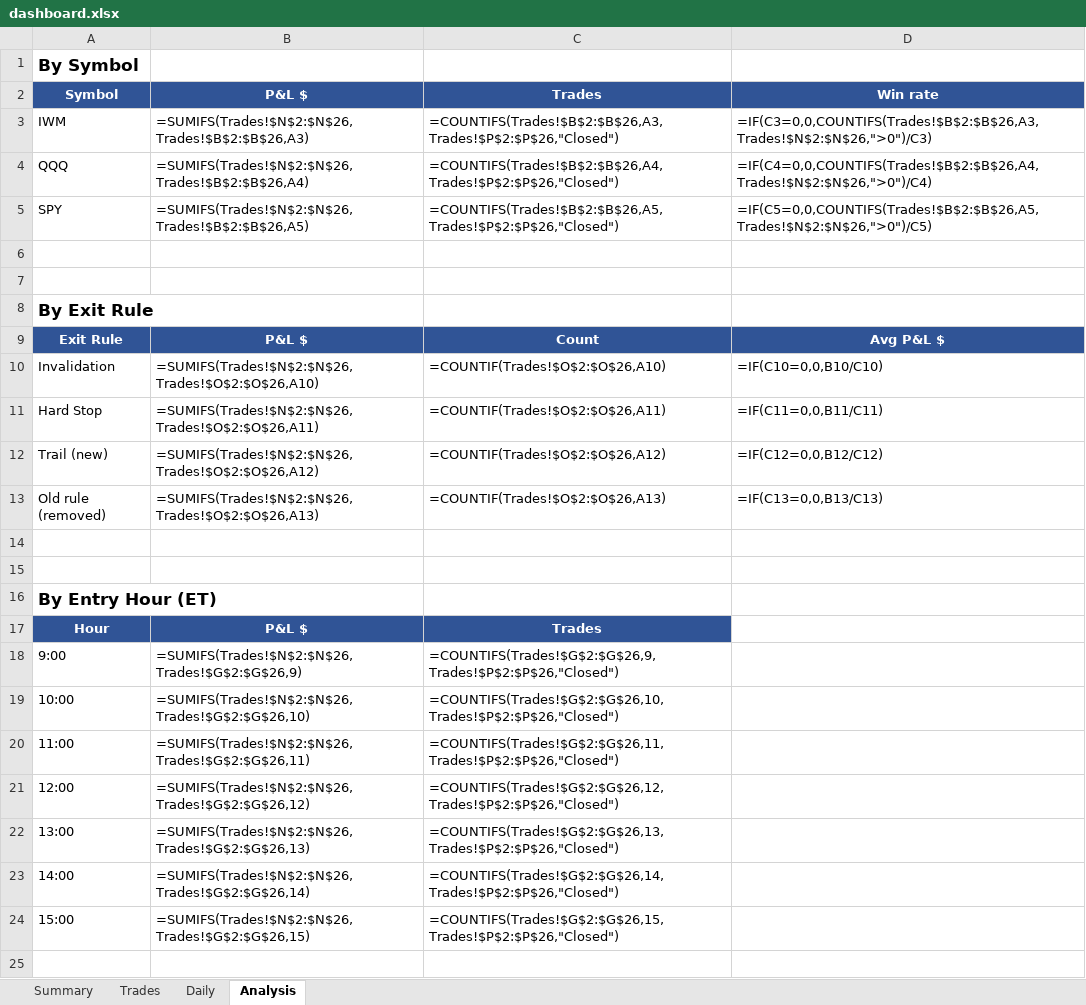
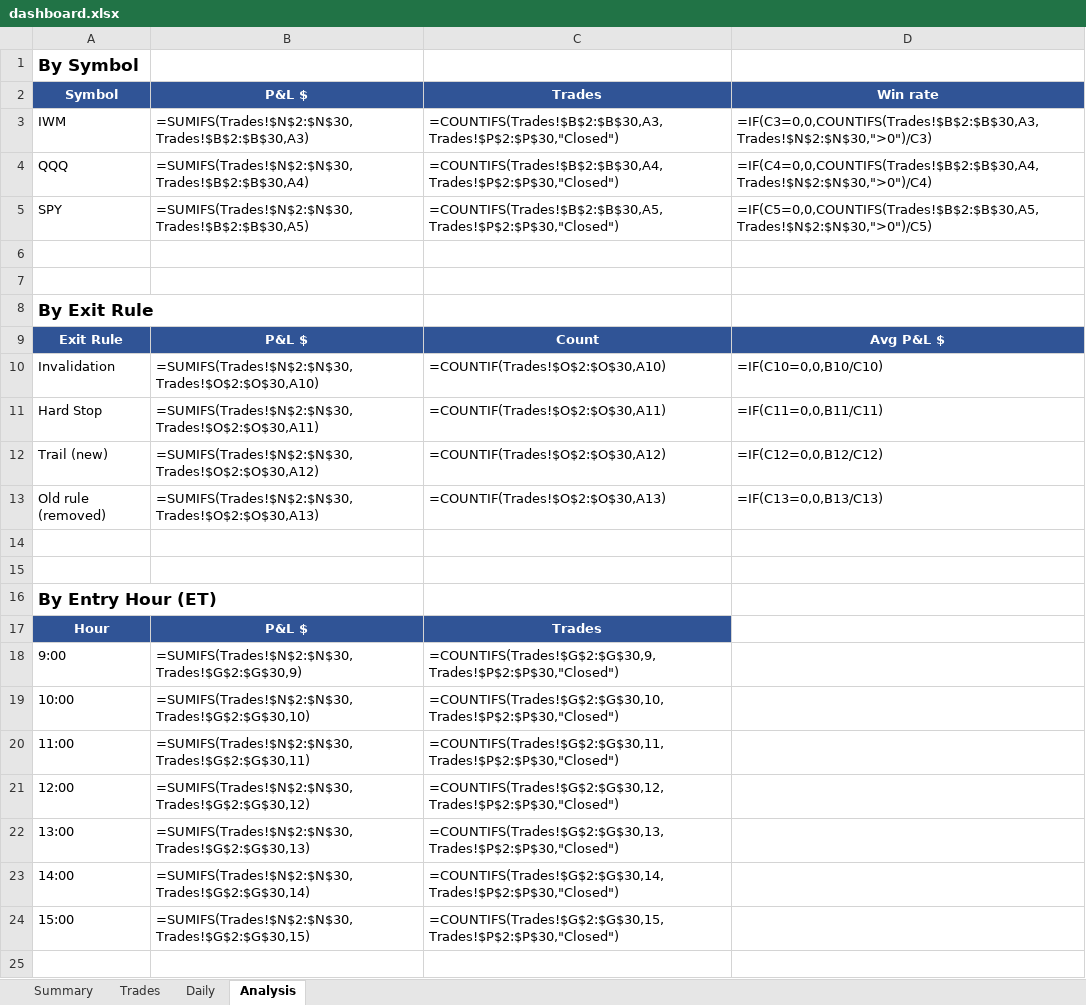
Before and after one commit to rakeshnemani/0dte, an Excel workbook: dashboard.xlsx, sheet Analysis, drawn as a sheet; only a part is shown; values as stored, in another font and other column widths than the file's, no borders; formulas without a stored value are shown as written; charts and pictures not drawn; the diff covers the shown part only; the diff names each change by its address in the sheet, - before the commit and + after, or states it on an @@ line.

```diff
--- a/dashboard.xlsx (sheet Analysis)
+++ b/dashboard.xlsx (sheet Analysis)
-B3: =SUMIFS(Trades!$N$2:$N$26,Trades!$B$2:$B$26,A3)
+B3: =SUMIFS(Trades!$N$2:$N$30,Trades!$B$2:$B$30,A3)
-C3: =COUNTIFS(Trades!$B$2:$B$26,A3,Trades!$P$2:$P$26,"Closed")
+C3: =COUNTIFS(Trades!$B$2:$B$30,A3,Trades!$P$2:$P$30,"Closed")
-D3: =IF(C3=0,0,COUNTIFS(Trades!$B$2:$B$26,A3,Trades!$N$2:$N$26,">0")/C3)
+D3: =IF(C3=0,0,COUNTIFS(Trades!$B$2:$B$30,A3,Trades!$N$2:$N$30,">0")/C3)
-B4: =SUMIFS(Trades!$N$2:$N$26,Trades!$B$2:$B$26,A4)
+B4: =SUMIFS(Trades!$N$2:$N$30,Trades!$B$2:$B$30,A4)
-C4: =COUNTIFS(Trades!$B$2:$B$26,A4,Trades!$P$2:$P$26,"Closed")
+C4: =COUNTIFS(Trades!$B$2:$B$30,A4,Trades!$P$2:$P$30,"Closed")
-D4: =IF(C4=0,0,COUNTIFS(Trades!$B$2:$B$26,A4,Trades!$N$2:$N$26,">0")/C4)
+D4: =IF(C4=0,0,COUNTIFS(Trades!$B$2:$B$30,A4,Trades!$N$2:$N$30,">0")/C4)
-B5: =SUMIFS(Trades!$N$2:$N$26,Trades!$B$2:$B$26,A5)
+B5: =SUMIFS(Trades!$N$2:$N$30,Trades!$B$2:$B$30,A5)
-C5: =COUNTIFS(Trades!$B$2:$B$26,A5,Trades!$P$2:$P$26,"Closed")
+C5: =COUNTIFS(Trades!$B$2:$B$30,A5,Trades!$P$2:$P$30,"Closed")
-D5: =IF(C5=0,0,COUNTIFS(Trades!$B$2:$B$26,A5,Trades!$N$2:$N$26,">0")/C5)
+D5: =IF(C5=0,0,COUNTIFS(Trades!$B$2:$B$30,A5,Trades!$N$2:$N$30,">0")/C5)
-B10: =SUMIFS(Trades!$N$2:$N$26,Trades!$O$2:$O$26,A10)
+B10: =SUMIFS(Trades!$N$2:$N$30,Trades!$O$2:$O$30,A10)
-C10: =COUNTIF(Trades!$O$2:$O$26,A10)
+C10: =COUNTIF(Trades!$O$2:$O$30,A10)
-B11: =SUMIFS(Trades!$N$2:$N$26,Trades!$O$2:$O$26,A11)
+B11: =SUMIFS(Trades!$N$2:$N$30,Trades!$O$2:$O$30,A11)
-C11: =COUNTIF(Trades!$O$2:$O$26,A11)
+C11: =COUNTIF(Trades!$O$2:$O$30,A11)
-B12: =SUMIFS(Trades!$N$2:$N$26,Trades!$O$2:$O$26,A12)
+B12: =SUMIFS(Trades!$N$2:$N$30,Trades!$O$2:$O$30,A12)
-C12: =COUNTIF(Trades!$O$2:$O$26,A12)
+C12: =COUNTIF(Trades!$O$2:$O$30,A12)
-B13: =SUMIFS(Trades!$N$2:$N$26,Trades!$O$2:$O$26,A13)
+B13: =SUMIFS(Trades!$N$2:$N$30,Trades!$O$2:$O$30,A13)
-C13: =COUNTIF(Trades!$O$2:$O$26,A13)
+C13: =COUNTIF(Trades!$O$2:$O$30,A13)
-B18: =SUMIFS(Trades!$N$2:$N$26,Trades!$G$2:$G$26,9)
+B18: =SUMIFS(Trades!$N$2:$N$30,Trades!$G$2:$G$30,9)
-C18: =COUNTIFS(Trades!$G$2:$G$26,9,Trades!$P$2:$P$26,"Closed")
+C18: =COUNTIFS(Trades!$G$2:$G$30,9,Trades!$P$2:$P$30,"Closed")
-B19: =SUMIFS(Trades!$N$2:$N$26,Trades!$G$2:$G$26,10)
+B19: =SUMIFS(Trades!$N$2:$N$30,Trades!$G$2:$G$30,10)
-C19: =COUNTIFS(Trades!$G$2:$G$26,10,Trades!$P$2:$P$26,"Closed")
+C19: =COUNTIFS(Trades!$G$2:$G$30,10,Trades!$P$2:$P$30,"Closed")
-B20: =SUMIFS(Trades!$N$2:$N$26,Trades!$G$2:$G$26,11)
+B20: =SUMIFS(Trades!$N$2:$N$30,Trades!$G$2:$G$30,11)
-C20: =COUNTIFS(Trades!$G$2:$G$26,11,Trades!$P$2:$P$26,"Closed")
+C20: =COUNTIFS(Trades!$G$2:$G$30,11,Trades!$P$2:$P$30,"Closed")
-B21: =SUMIFS(Trades!$N$2:$N$26,Trades!$G$2:$G$26,12)
+B21: =SUMIFS(Trades!$N$2:$N$30,Trades!$G$2:$G$30,12)
-C21: =COUNTIFS(Trades!$G$2:$G$26,12,Trades!$P$2:$P$26,"Closed")
+C21: =COUNTIFS(Trades!$G$2:$G$30,12,Trades!$P$2:$P$30,"Closed")
-B22: =SUMIFS(Trades!$N$2:$N$26,Trades!$G$2:$G$26,13)
+B22: =SUMIFS(Trades!$N$2:$N$30,Trades!$G$2:$G$30,13)
-C22: =COUNTIFS(Trades!$G$2:$G$26,13,Trades!$P$2:$P$26,"Closed")
+C22: =COUNTIFS(Trades!$G$2:$G$30,13,Trades!$P$2:$P$30,"Closed")
-B23: =SUMIFS(Trades!$N$2:$N$26,Trades!$G$2:$G$26,14)
+B23: =SUMIFS(Trades!$N$2:$N$30,Trades!$G$2:$G$30,14)
-C23: =COUNTIFS(Trades!$G$2:$G$26,14,Trades!$P$2:$P$26,"Closed")
+C23: =COUNTIFS(Trades!$G$2:$G$30,14,Trades!$P$2:$P$30,"Closed")
-B24: =SUMIFS(Trades!$N$2:$N$26,Trades!$G$2:$G$26,15)
+B24: =SUMIFS(Trades!$N$2:$N$30,Trades!$G$2:$G$30,15)
-C24: =COUNTIFS(Trades!$G$2:$G$26,15,Trades!$P$2:$P$26,"Closed")
+C24: =COUNTIFS(Trades!$G$2:$G$30,15,Trades!$P$2:$P$30,"Closed")
+row 25: (empty)
```
Also changed, not shown: 6 added rows elsewhere in this sheet, sheet Trades, sheet Daily, sheet Summary, charts or pictures, 13 other files.
